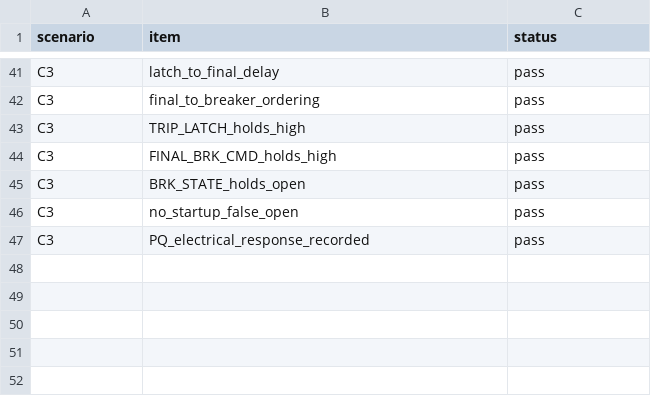
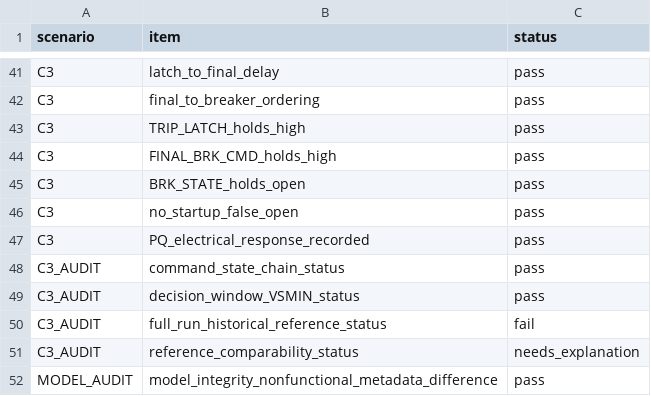
Before and after one commit to wangziwei1111/high-wind-cascading-pscad, a CSV file: data/reference/type3_dfig_lvrt_closed_loop_coverage_summary.csv, drawn as a sheet; only a part is shown, gaps mark what is left out.

```diff
--- a/data/reference/type3_dfig_lvrt_closed_loop_coverage_summary.csv
+++ b/data/reference/type3_dfig_lvrt_closed_loop_coverage_summary.csv
@@ -47 +47,6 @@ C3,no_startup_false_open,pass
 C3,PQ_electrical_response_recorded,pass
+C3_AUDIT,command_state_chain_status,pass
+C3_AUDIT,decision_window_VSMIN_status,pass
+C3_AUDIT,full_run_historical_reference_status,fail
+C3_AUDIT,reference_comparability_status,needs_explanation
+MODEL_AUDIT,model_integrity_nonfunctional_metadata_difference,pass
```
Also changed, not shown: 12 other files.
